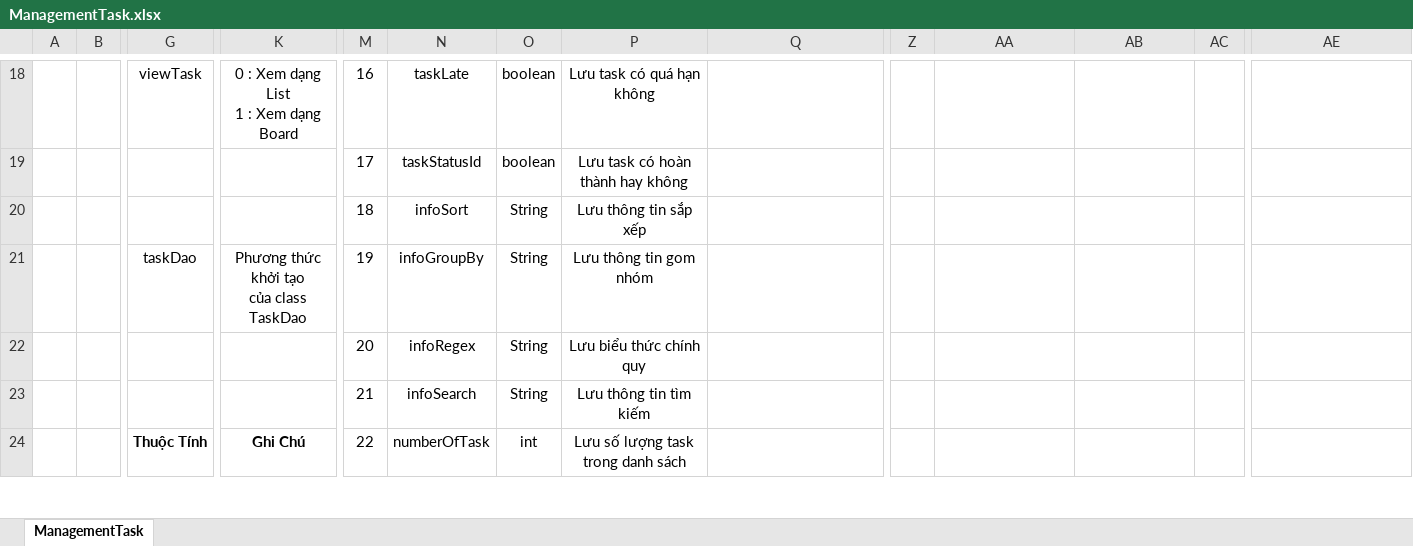
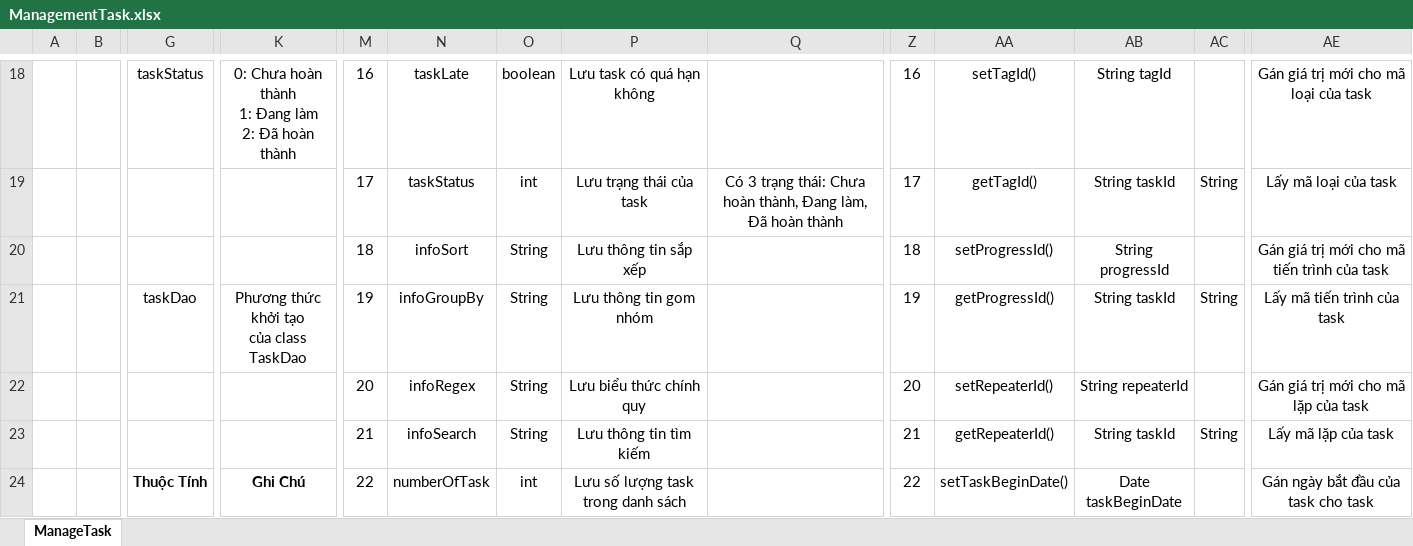
Before and after one commit to Merevoli-DatLuu/To-Do-App, an Excel workbook: ToDoApp-Doc/Document/Diagram/Thiết Kế Phần Mềm/Thiết Kế Xử Lý/ManagementTask/ManagementTask.xlsx, sheet ManageTask, drawn as a sheet; only a part is shown, gaps mark what is left out; values as stored, in another font and other column widths than the file's, no borders; removed rows and columns are numbered as before the commit, all else as after; rows hold the shown columns only; ↵ is a line break in a cell; the diff covers the shown part only; the diff names each change by its address in the sheet, - before the commit and + after, or states it on an @@ line.

Commit message:
[Document, Modified] : ManagementTask Thiết kế xử lý

```diff
--- a/ToDoApp-Doc/Document/Diagram/Thiết Kế Phần Mềm/Thiết Kế Xử Lý/ManagementTask/ManagementTask.xlsx (sheet ManageTask)
+++ b/ToDoApp-Doc/Document/Diagram/Thiết Kế Phần Mềm/Thiết Kế Xử Lý/ManagementTask/ManagementTask.xlsx (sheet ManageTask)
-sheet tab: ManagementTask
+sheet tab: ManageTask
-G18: viewTask
+G18: taskStatus
-K18: 0 : Xem dạng List ↵ 1 : Xem dạng Board
+K18: 0: Chưa hoàn thành ↵ 1: Đang làm ↵ 2: Đã hoàn thành
-Z18: (empty)
+Z18: 16
-AA18: (empty)
+AA18: setTagId()
-AB18: (empty)
+AB18: String tagId
-AE18: (empty)
+AE18: Gán giá trị mới cho mã loại của task
-row 19:  |  |  |  | 17 | taskStatusId | boolean | Lưu task có hoàn thành hay không
+row 19:  |  |  |  | 17 | taskStatus | int | Lưu trạng thái của task | Có 3 trạng thái: Chưa hoàn thành, Đang làm, Đã hoàn thành | 17 | getTagId() | String taskId | String | Lấy mã loại của task
-Z20: (empty)
+Z20: 18
-AA20: (empty)
+AA20: setProgressId()
-AB20: (empty)
+AB20: String progressId
-AE20: (empty)
+AE20: Gán giá trị mới cho mã tiến trình của task
-Z21: (empty)
+Z21: 19
-AA21: (empty)
+AA21: getProgressId()
-AB21: (empty)
+AB21: String taskId
-AC21: (empty)
+AC21: String
-AE21: (empty)
+AE21: Lấy mã tiến trình của task
-Z22: (empty)
+Z22: 20
-AA22: (empty)
+AA22: setRepeaterId()
-AB22: (empty)
+AB22: String repeaterId
-AE22: (empty)
+AE22: Gán giá trị mới cho mã lặp của task
-Z23: (empty)
+Z23: 21
-AA23: (empty)
+AA23: getRepeaterId()
-AB23: (empty)
+AB23: String taskId
-AC23: (empty)
+AC23: String
-AE23: (empty)
+AE23: Lấy mã lặp của task
-Z24: (empty)
+Z24: 22
-AA24: (empty)
+AA24: setTaskBeginDate()
-AB24: (empty)
+AB24: Date taskBeginDate
-AE24: (empty)
+AE24: Gán ngày bắt đầu của task cho task
```
Also changed, not shown: 15 added rows, 3 removed rows and 110 edited cells elsewhere in this sheet, ToDoApp-Doc/Document/Diagram/Thiết Kế Phần Mềm/Thiết Kế Xử Lý/MyMusic/MyMucsic.xlsx.
